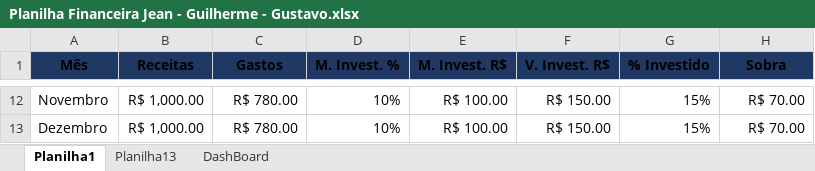
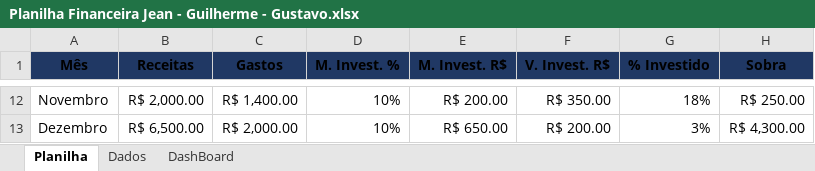
Before and after one commit to jeanjanrley/atividadesSenai, an Excel workbook: Planilhas/Planilha Financeira Jean - Guilherme - Gustavo.xlsx, sheet Planilha, drawn as a sheet; only a part is shown, gaps mark what is left out; values as stored, in another font and other column widths than the file's, no borders; table styles not drawn; the diff covers the shown part only; the diff names each change by its address in the sheet, - before the commit and + after, or states it on an @@ line.

Commit message:
Atualização de funcionalidades

```diff
--- a/Planilhas/Planilha Financeira Jean - Guilherme - Gustavo.xlsx (sheet Planilha)
+++ b/Planilhas/Planilha Financeira Jean - Guilherme - Gustavo.xlsx (sheet Planilha)
-sheet tab: Planilha1
+sheet tab: Planilha
-sheet tab: Planilha13
+sheet tab: Dados
-B12 (Receitas): R$ 1,000.00
+B12 (Receitas): R$ 2,000.00
-C12 (Gastos): R$ 780.00
+C12 (Gastos): R$ 1,400.00
-E12 (M. Invest. R$): R$ 100.00
+E12 (M. Invest. R$): R$ 200.00
-F12 (V. Invest. R$): R$ 150.00
+F12 (V. Invest. R$): R$ 350.00
-G12 (% Investido): 15%
+G12 (% Investido): 18%
-H12 (Sobra): R$ 70.00
+H12 (Sobra): R$ 250.00
-B13 (Receitas): R$ 1,000.00
+B13 (Receitas): R$ 6,500.00
-C13 (Gastos): R$ 780.00
+C13 (Gastos): R$ 2,000.00
-E13 (M. Invest. R$): R$ 100.00
+E13 (M. Invest. R$): R$ 650.00
-F13 (V. Invest. R$): R$ 150.00
+F13 (V. Invest. R$): R$ 200.00
-G13 (% Investido): 15%
+G13 (% Investido): 3%
-H13 (Sobra): R$ 70.00
+H13 (Sobra): R$ 4,300.00
```
Also changed, not shown: 59 edited cells elsewhere in this sheet, sheet Dados, charts or pictures.
